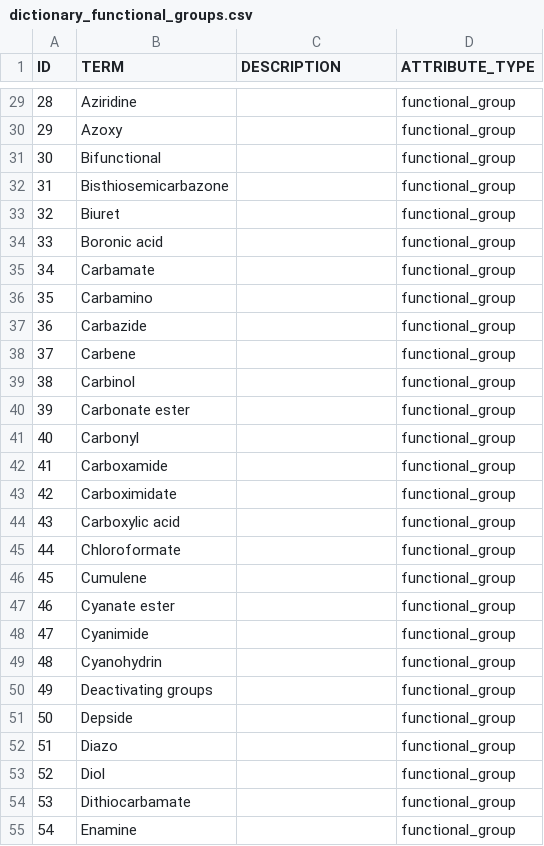
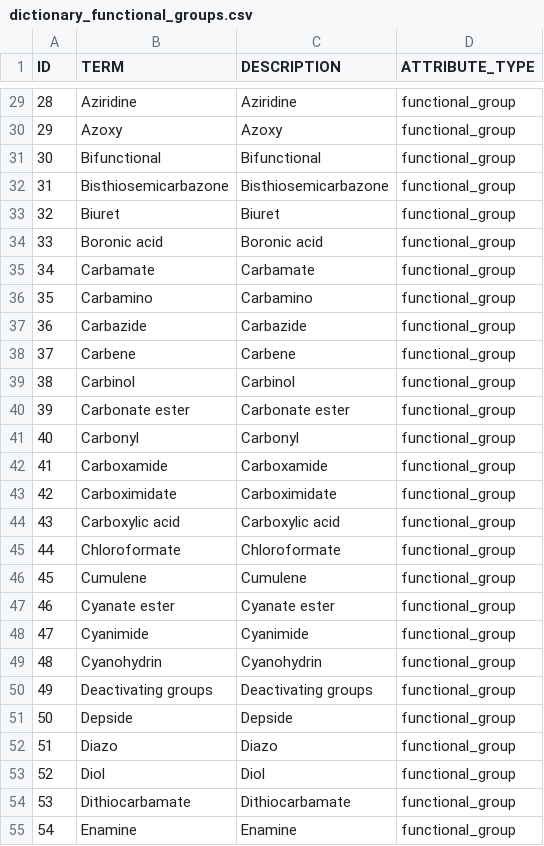
Before and after one commit to jcvthibault/biosim-dictionaries, a CSV file: data/csv/dictionary_functional_groups.csv, drawn as a sheet; only a part is shown, gaps mark what is left out; the diff covers the shown part only.

```diff
--- a/data/csv/dictionary_functional_groups.csv
+++ b/data/csv/dictionary_functional_groups.csv
@@ -29,27 +29,27 @@
-28,"Aziridine",,"functional_group"
-29,"Azoxy",,"functional_group"
-30,"Bifunctional",,"functional_group"
-31,"Bisthiosemicarbazone",,"functional_group"
-32,"Biuret",,"functional_group"
-33,"Boronic acid",,"functional_group"
-34,"Carbamate",,"functional_group"
-35,"Carbamino",,"functional_group"
-36,"Carbazide",,"functional_group"
-37,"Carbene",,"functional_group"
-38,"Carbinol",,"functional_group"
-39,"Carbonate ester",,"functional_group"
-40,"Carbonyl",,"functional_group"
-41,"Carboxamide",,"functional_group"
-42,"Carboximidate",,"functional_group"
-43,"Carboxylic acid",,"functional_group"
-44,"Chloroformate",,"functional_group"
-45,"Cumulene",,"functional_group"
-46,"Cyanate ester",,"functional_group"
-47,"Cyanimide",,"functional_group"
-48,"Cyanohydrin",,"functional_group"
-49,"Deactivating groups",,"functional_group"
-50,"Depside",,"functional_group"
-51,"Diazo",,"functional_group"
-52,"Diol",,"functional_group"
-53,"Dithiocarbamate",,"functional_group"
-54,"Enamine",,"functional_group"
+28,"Aziridine","Aziridine","functional_group"
+29,"Azoxy","Azoxy","functional_group"
+30,"Bifunctional","Bifunctional","functional_group"
+31,"Bisthiosemicarbazone","Bisthiosemicarbazone","functional_group"
+32,"Biuret","Biuret","functional_group"
+33,"Boronic acid","Boronic acid","functional_group"
+34,"Carbamate","Carbamate","functional_group"
+35,"Carbamino","Carbamino","functional_group"
+36,"Carbazide","Carbazide","functional_group"
+37,"Carbene","Carbene","functional_group"
+38,"Carbinol","Carbinol","functional_group"
+39,"Carbonate ester","Carbonate ester","functional_group"
+40,"Carbonyl","Carbonyl","functional_group"
+41,"Carboxamide","Carboxamide","functional_group"
+42,"Carboximidate","Carboximidate","functional_group"
+43,"Carboxylic acid","Carboxylic acid","functional_group"
+44,"Chloroformate","Chloroformate","functional_group"
+45,"Cumulene","Cumulene","functional_group"
+46,"Cyanate ester","Cyanate ester","functional_group"
+47,"Cyanimide","Cyanimide","functional_group"
+48,"Cyanohydrin","Cyanohydrin","functional_group"
+49,"Deactivating groups","Deactivating groups","functional_group"
+50,"Depside","Depside","functional_group"
+51,"Diazo","Diazo","functional_group"
+52,"Diol","Diol","functional_group"
+53,"Dithiocarbamate","Dithiocarbamate","functional_group"
+54,"Enamine","Enamine","functional_group"
```
Also changed, not shown: 143 edited cells elsewhere in this file, data/csv/dictionary_concepts.csv, 19 other files.
